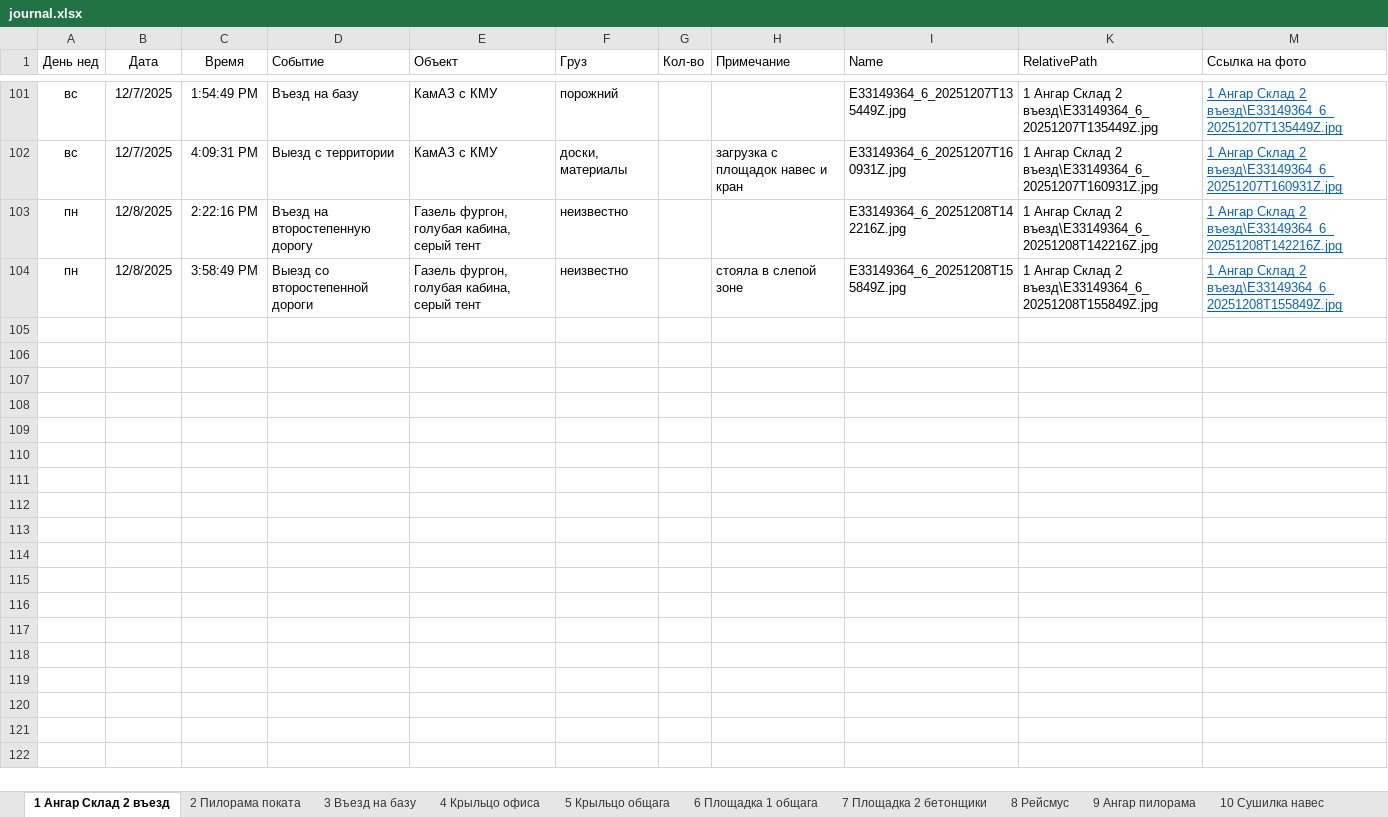
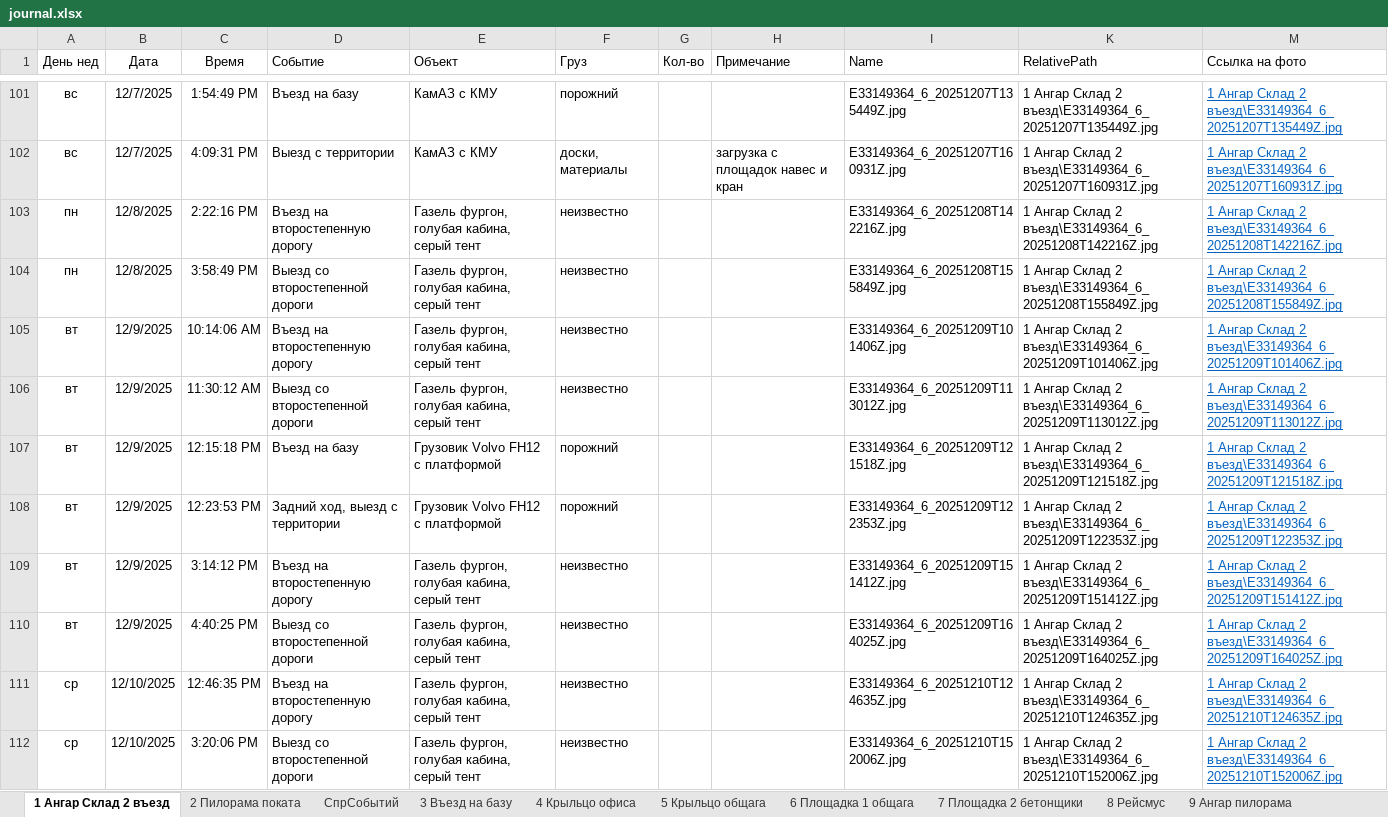
Before and after one commit to lartar02-cloud/asddd, an Excel workbook: journal.xlsx, sheet 1 Ангар Склад 2 въезд, drawn as a sheet; only a part is shown, gaps mark what is left out; values as stored, in another font and other column widths than the file's, no borders; conditional formats and table styles not drawn; the diff names each change by its address in the sheet, - before the commit and + after, or states it on an @@ line.

Commit message:
обновление ангар склад2

```diff
--- a/journal.xlsx (sheet 1 Ангар Склад 2 въезд)
+++ b/journal.xlsx (sheet 1 Ангар Склад 2 въезд)
-H104 (Примечание): стояла в слепой зоне
+H104 (Примечание): (empty)
+row 105: вт | 12/9/2025 | 10:14:06 AM | Въезд на второстепенную дорогу | Газель фургон, голубая кабина, серый тент | неизвестно |  |  | E33149364_6_20251209T101406Z.jpg | 1 Ангар Склад 2 въезд\E33149364_6_20251209T101406Z.jpg | 1 Ангар Склад 2 въезд\E33149364_6_20251209T101406Z.jpg
+row 106: вт | 12/9/2025 | 11:30:12 AM | Выезд со второстепенной дороги | Газель фургон, голубая кабина, серый тент | неизвестно |  |  | E33149364_6_20251209T113012Z.jpg | 1 Ангар Склад 2 въезд\E33149364_6_20251209T113012Z.jpg | 1 Ангар Склад 2 въезд\E33149364_6_20251209T113012Z.jpg
+row 107: вт | 12/9/2025 | 12:15:18 PM | Въезд на базу | Грузовик Volvo FH12 с платформой | порожний |  |  | E33149364_6_20251209T121518Z.jpg | 1 Ангар Склад 2 въезд\E33149364_6_20251209T121518Z.jpg | 1 Ангар Склад 2 въезд\E33149364_6_20251209T121518Z.jpg
+row 108: вт | 12/9/2025 | 12:23:53 PM | Задний ход, выезд с территории | Грузовик Volvo FH12 с платформой | порожний |  |  | E33149364_6_20251209T122353Z.jpg | 1 Ангар Склад 2 въезд\E33149364_6_20251209T122353Z.jpg | 1 Ангар Склад 2 въезд\E33149364_6_20251209T122353Z.jpg
+row 109: вт | 12/9/2025 | 3:14:12 PM | Въезд на второстепенную дорогу | Газель фургон, голубая кабина, серый тент | неизвестно |  |  | E33149364_6_20251209T151412Z.jpg | 1 Ангар Склад 2 въезд\E33149364_6_20251209T151412Z.jpg | 1 Ангар Склад 2 въезд\E33149364_6_20251209T151412Z.jpg
+row 110: вт | 12/9/2025 | 4:40:25 PM | Выезд со второстепенной дороги | Газель фургон, голубая кабина, серый тент | неизвестно |  |  | E33149364_6_20251209T164025Z.jpg | 1 Ангар Склад 2 въезд\E33149364_6_20251209T164025Z.jpg | 1 Ангар Склад 2 въезд\E33149364_6_20251209T164025Z.jpg
+row 111: ср | 12/10/2025 | 12:46:35 PM | Въезд на второстепенную дорогу | Газель фургон, голубая кабина, серый тент | неизвестно |  |  | E33149364_6_20251210T124635Z.jpg | 1 Ангар Склад 2 въезд\E33149364_6_20251210T124635Z.jpg | 1 Ангар Склад 2 въезд\E33149364_6_20251210T124635Z.jpg
+row 112: ср | 12/10/2025 | 3:20:06 PM | Выезд со второстепенной дороги | Газель фургон, голубая кабина, серый тент | неизвестно |  |  | E33149364_6_20251210T152006Z.jpg | 1 Ангар Склад 2 въезд\E33149364_6_20251210T152006Z.jpg | 1 Ангар Склад 2 въезд\E33149364_6_20251210T152006Z.jpg
```
Also changed, not shown: sheet СпрСобытий, sheet Загрузка, other sheet tabs, hidden cells, 10 other files.
